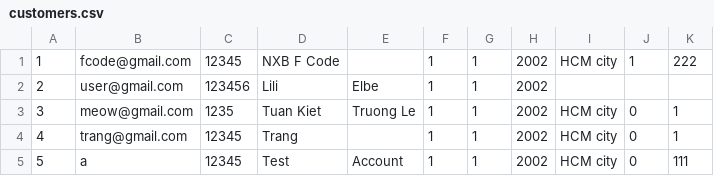
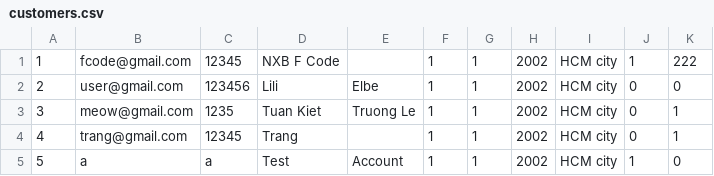
Before and after one commit to SangTran-127/Fcode-ProjectC, a CSV file: role/customers.csv, drawn as a sheet.

```diff
--- a/role/customers.csv
+++ b/role/customers.csv
@@ -1,5 +1,5 @@
 1,fcode@gmail.com,12345,NXB F Code, ,1,1,2002,HCM city,1,222,
-2,user@gmail.com,123456,Lili,Elbe,1,1,2002,
+2,user@gmail.com,123456,Lili,Elbe,1,1,2002,HCM city,0,0,
 3,meow@gmail.com,1235,Tuan Kiet,Truong Le,1,1,2002,HCM city,0,1,
 4,trang@gmail.com,12345,Trang,,1,1,2002,HCM city,0,1,
-5,a,12345,Test,Account,1,1,2002,HCM city,0,111,
+5,a,a,Test,Account,1,1,2002,HCM city,1,0,
```
Also changed, not shown: 8 other files.
